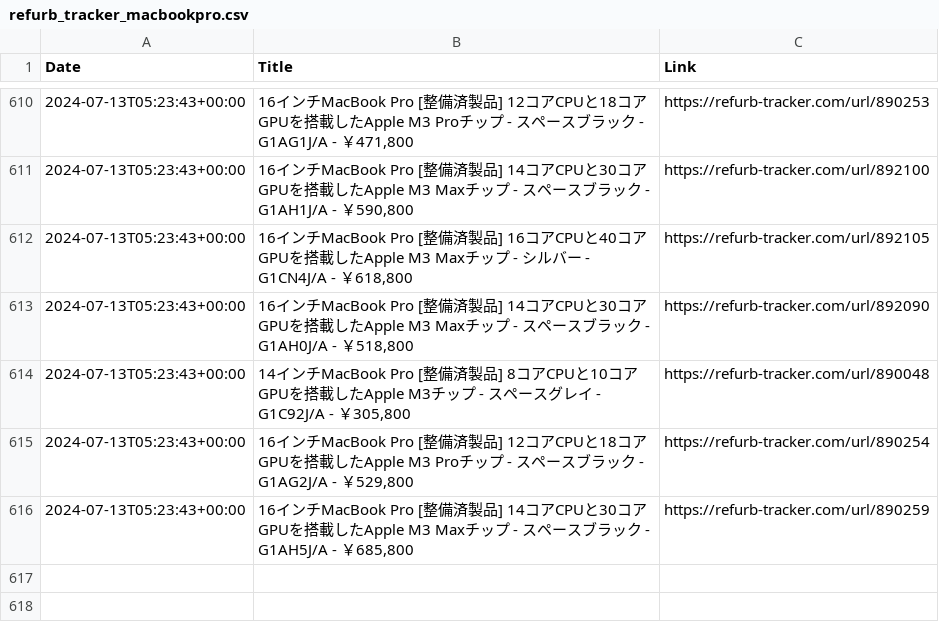
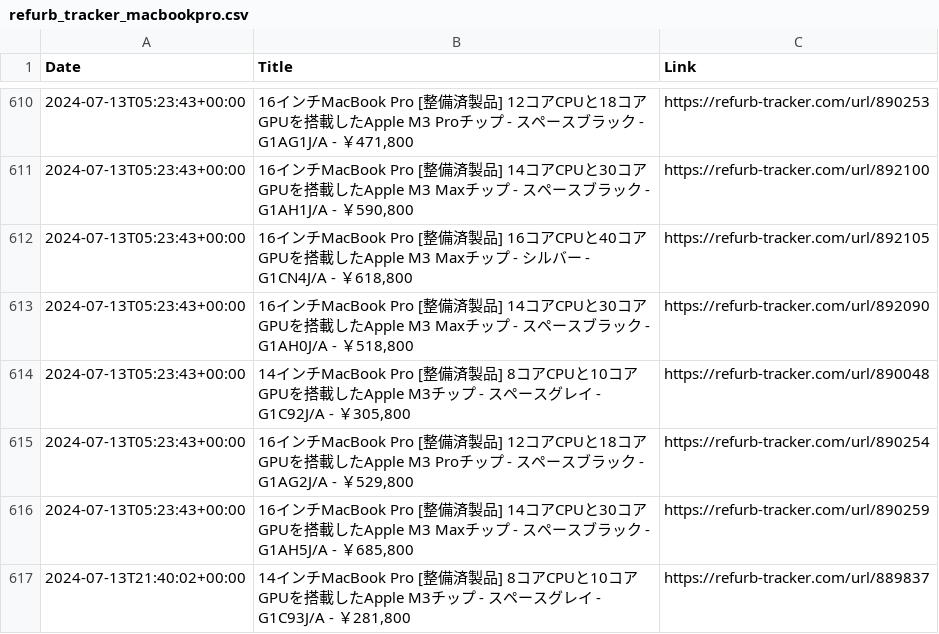
Before and after one commit to felconmar/refurb-tracker-history, a CSV file: data/jp/refurb_tracker_macbookpro.csv, drawn as a sheet; only a part is shown, gaps mark what is left out.

```diff
--- a/data/jp/refurb_tracker_macbookpro.csv
+++ b/data/jp/refurb_tracker_macbookpro.csv
@@ -616 +616,2 @@ Date,Title,Link
 2024-07-13T05:23:43+00:00,"16インチMacBook Pro [整備済製品] 14コアCPUと30コアGPUを搭載したApple M3 Maxチップ - スペースブラック - G1AH5J/A - ￥685,800",https://refurb-tracker.com/url/890259
+2024-07-13T21:40:02+00:00,"14インチMacBook Pro [整備済製品] 8コアCPUと10コアGPUを搭載したApple M3チップ - スペースグレイ - G1C93J/A - ￥281,800",https://refurb-tracker.com/url/889837
```
Also changed, not shown: 1 other file.
